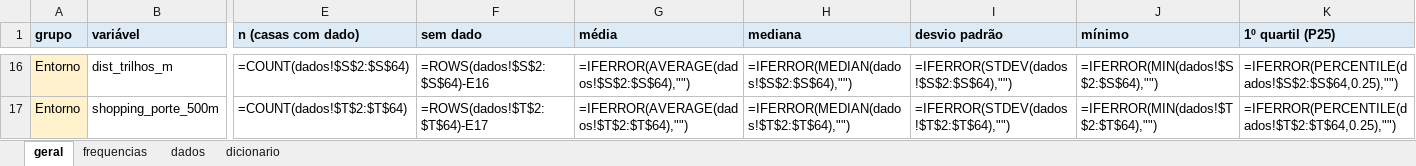
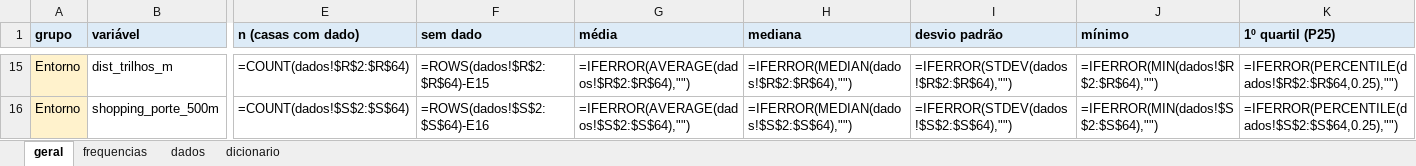
Before and after one commit to eusouopeu/luderia-tcc, an Excel workbook: dados/B1_estabelecimentos/_dados-agregados/4_estatistica_descritiva/B1_estatistica_descritiva_geral.xlsx, sheet geral, drawn as a sheet; only a part is shown, gaps mark what is left out; values as stored, in another font and other column widths than the file's, no borders; formulas without a stored value are shown as written; addresses are those after the commit; the diff covers the shown part only; the diff names each change by its address in the sheet, - before the commit and + after, or states it on an @@ line.

```diff
--- a/dados/B1_estabelecimentos/_dados-agregados/4_estatistica_descritiva/B1_estatistica_descritiva_geral.xlsx (sheet geral)
+++ b/dados/B1_estabelecimentos/_dados-agregados/4_estatistica_descritiva/B1_estatistica_descritiva_geral.xlsx (sheet geral)
-E15 (n (casas com dado)): =COUNT(dados!$S$2:$S$64)
+E15 (n (casas com dado)): =COUNT(dados!$R$2:$R$64)
-F15 (sem dado): =ROWS(dados!$S$2:$S$64)-E16
+F15 (sem dado): =ROWS(dados!$R$2:$R$64)-E15
-G15 (média): =IFERROR(AVERAGE(dados!$S$2:$S$64),"")
+G15 (média): =IFERROR(AVERAGE(dados!$R$2:$R$64),"")
-H15 (mediana): =IFERROR(MEDIAN(dados!$S$2:$S$64),"")
+H15 (mediana): =IFERROR(MEDIAN(dados!$R$2:$R$64),"")
-I15 (desvio padrão): =IFERROR(STDEV(dados!$S$2:$S$64),"")
+I15 (desvio padrão): =IFERROR(STDEV(dados!$R$2:$R$64),"")
-J15 (mínimo): =IFERROR(MIN(dados!$S$2:$S$64),"")
+J15 (mínimo): =IFERROR(MIN(dados!$R$2:$R$64),"")
-K15 (1º quartil (P25)): =IFERROR(PERCENTILE(dados!$S$2:$S$64,0.25),"")
+K15 (1º quartil (P25)): =IFERROR(PERCENTILE(dados!$R$2:$R$64,0.25),"")
-E16 (n (casas com dado)): =COUNT(dados!$T$2:$T$64)
+E16 (n (casas com dado)): =COUNT(dados!$S$2:$S$64)
-F16 (sem dado): =ROWS(dados!$T$2:$T$64)-E17
+F16 (sem dado): =ROWS(dados!$S$2:$S$64)-E16
-G16 (média): =IFERROR(AVERAGE(dados!$T$2:$T$64),"")
+G16 (média): =IFERROR(AVERAGE(dados!$S$2:$S$64),"")
-H16 (mediana): =IFERROR(MEDIAN(dados!$T$2:$T$64),"")
+H16 (mediana): =IFERROR(MEDIAN(dados!$S$2:$S$64),"")
-I16 (desvio padrão): =IFERROR(STDEV(dados!$T$2:$T$64),"")
+I16 (desvio padrão): =IFERROR(STDEV(dados!$S$2:$S$64),"")
-J16 (mínimo): =IFERROR(MIN(dados!$T$2:$T$64),"")
+J16 (mínimo): =IFERROR(MIN(dados!$S$2:$S$64),"")
-K16 (1º quartil (P25)): =IFERROR(PERCENTILE(dados!$T$2:$T$64,0.25),"")
+K16 (1º quartil (P25)): =IFERROR(PERCENTILE(dados!$S$2:$S$64,0.25),"")
```
Also changed, not shown: 1 removed row and 338 edited cells elsewhere in this sheet, sheet frequencias, sheet dicionario, sheet dados, dados/B1_estabelecimentos/_dados-agregados/4_estatistica_descritiva/B1_estatistica_descritiva_por_grupo.xlsx, dados/B1_estabelecimentos/_dados-agregados/B1_resumo_estabelecimentos.xlsx, 15 other files.
